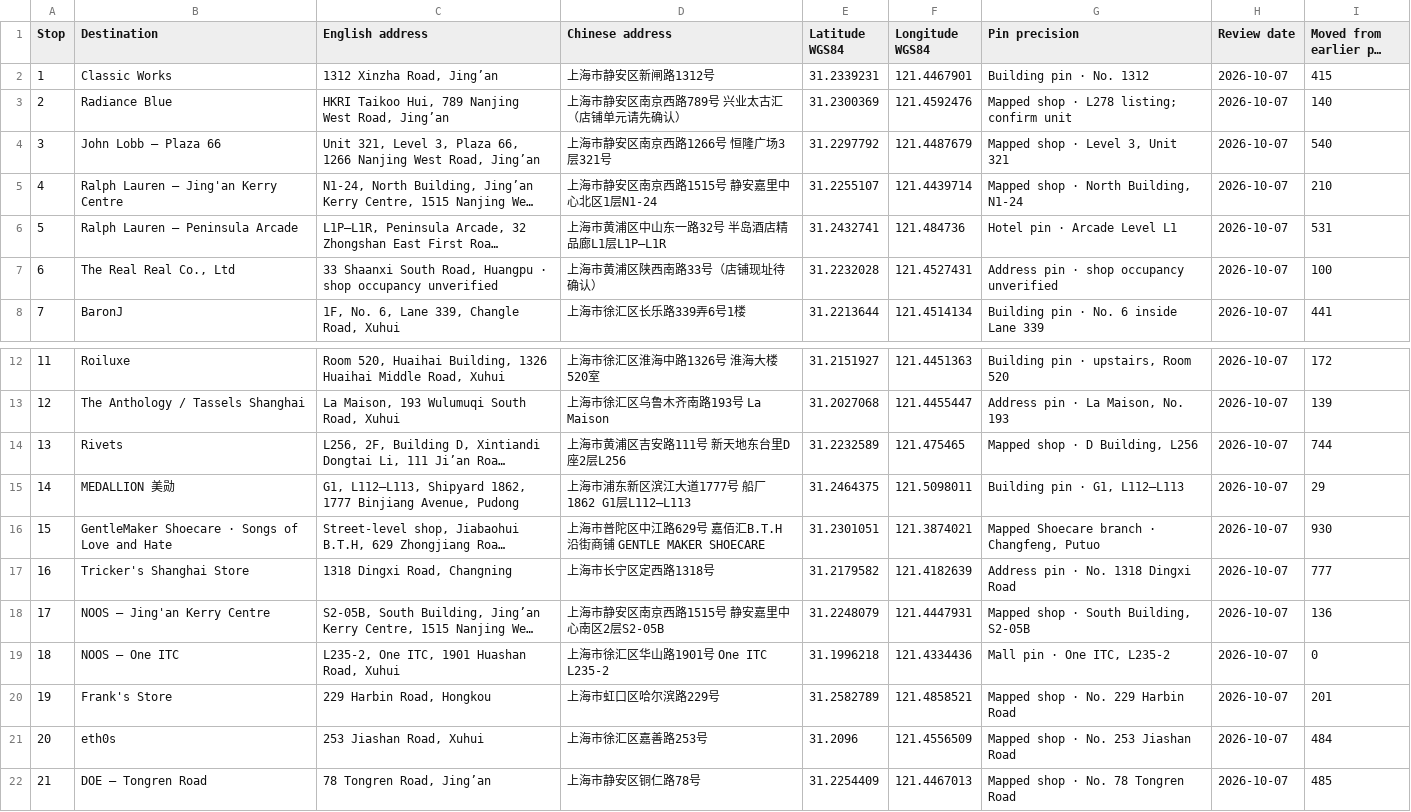
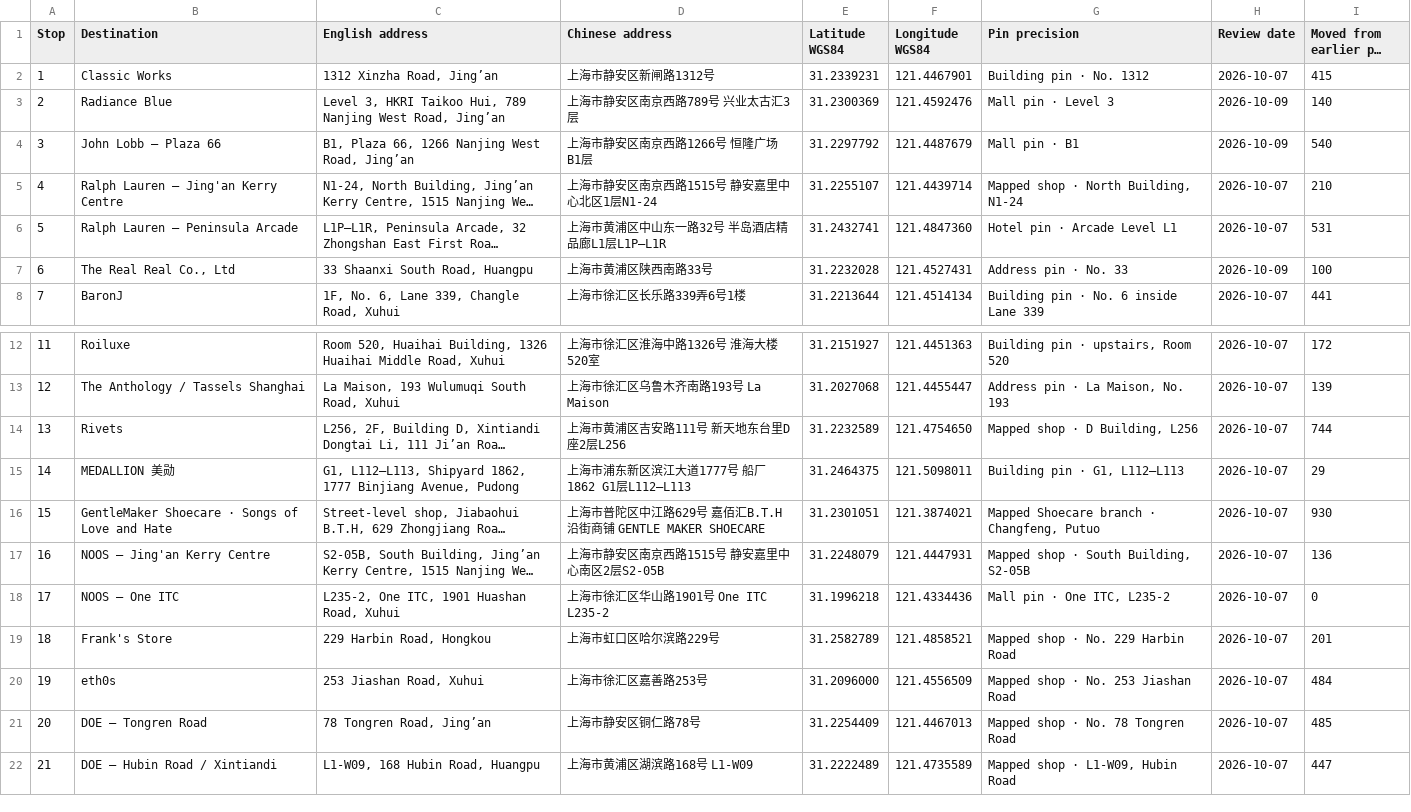
Before and after one commit to ruthmann/study-in-shell-shanghai, a CSV file: address-index.csv, drawn as a sheet; only a part is shown, gaps mark what is left out; the shorter side is filled out with more unchanged rows; long unchanged cells end in …; removed rows and columns are numbered as before the commit, all else as after; the diff names each change by its address in the sheet, - before the commit and + after, or states it on an @@ line.

Commit message:
Update Shanghai atlas descriptions and remove closed Trickers stop

```diff
--- a/address-index.csv
+++ b/address-index.csv
-C3 (English address): HKRI Taikoo…
+C3 (English address): Level 3, HKRI Taikoo…
-D3 (Chinese address): 上海市静安区南京西路789号 兴业太古汇（店铺单元请先确认）
+D3 (Chinese address): 上海市静安区南京西路789号 兴业太古汇3层
-G3 (Pin precision): Mapped shop · L278 listing; confirm unit
+G3 (Pin precision): Mall pin · Level 3
-H3:H4 (Review date): 2026-10-07
+H3:H4 (Review date): 2026-10-09
-C4 (English address): Unit 321, Level 3, Plaza 66,…
+C4 (English address): B1, Plaza 66,…
-D4 (Chinese address): 上海市静安区南京西路1266号 恒隆广场3层321号
+D4 (Chinese address): 上海市静安区南京西路1266号 恒隆广场B1层
-G4 (Pin precision): Mapped shop · Level 3, Unit 321
+G4 (Pin precision): Mall pin · B1
-F6 (Longitude WGS84): 121.484736
+F6 (Longitude WGS84): 121.4847360
-C7 (English address): 33 Shaanxi South Road, Huangpu · shop occupancy unverified
+C7 (English address): 33 Shaanxi South Road, Huangpu
-D7 (Chinese address): 上海市黄浦区陕西南路33号（店铺现址待确认）
+D7 (Chinese address): 上海市黄浦区陕西南路33号
-G7 (Pin precision): Address pin · shop occupancy unverified
+G7 (Pin precision): Address pin · No. 33
-H7 (Review date): 2026-10-07
+H7 (Review date): 2026-10-09
-F14 (Longitude WGS84): 121.475465
+F14 (Longitude WGS84): 121.4754650
-row 17: 16 | Tricker's Shanghai Store | 1318 Dingxi Road, Changning | 上海市长宁区定西路1318号 | 31.2179582 | 121.4182639 | Address pin · No. 1318 Dingxi Road | 2026-10-07 | 777
@@ column A (Stop) renumbered from row 17 down @@
-E20 (Latitude WGS84): 31.2096
+E20 (Latitude WGS84): 31.2096000
```
Also changed, not shown: 12 other files.
